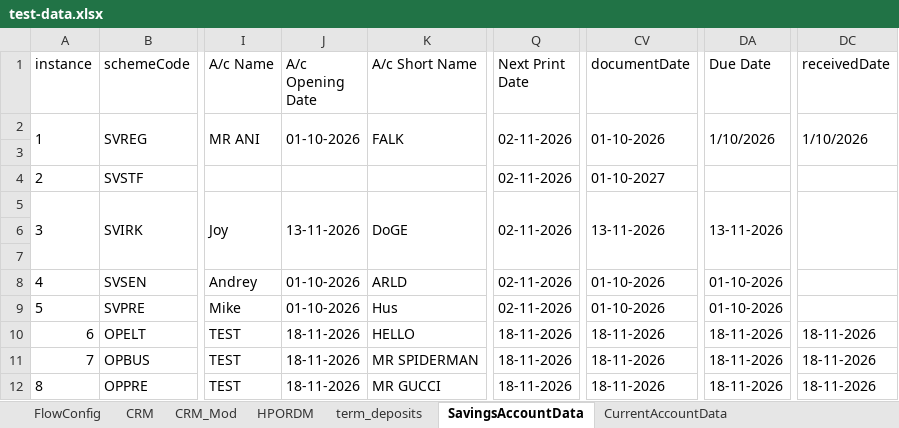
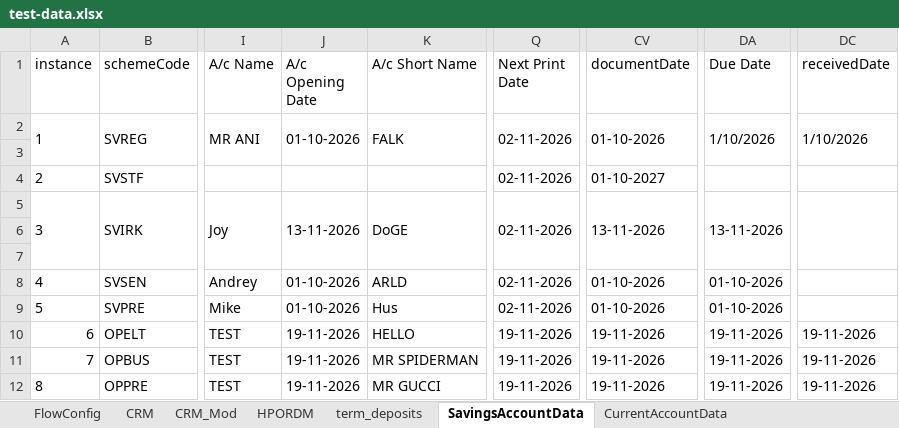
Before and after one commit to upamulapati/Clarien-Automation, an Excel workbook: data/test-data.xlsx, sheet SavingsAccountData, drawn as a sheet; only a part is shown, gaps mark what is left out; values as stored, in another font and other column widths than the file's, no borders; the diff names each change by its address in the sheet, - before the commit and + after, or states it on an @@ line.

```diff
--- a/data/test-data.xlsx (sheet SavingsAccountData)
+++ b/data/test-data.xlsx (sheet SavingsAccountData)
-J10:J12 (A/c Opening Date): 18-11-2026
+J10:J12 (A/c Opening Date): 19-11-2026
-Q10:Q12 (Next Print Date): 18-11-2026
+Q10:Q12 (Next Print Date): 19-11-2026
-CV10:CV12 (documentDate): 18-11-2026
+CV10:CV12 (documentDate): 19-11-2026
-DA10:DA12 (Due Date): 18-11-2026
+DA10:DA12 (Due Date): 19-11-2026
-DC10:DC12 (receivedDate): 18-11-2026
+DC10:DC12 (receivedDate): 19-11-2026
```
Also changed, not shown: sheet CurrentAccountData, sheet FlowConfig, 10 other files.
